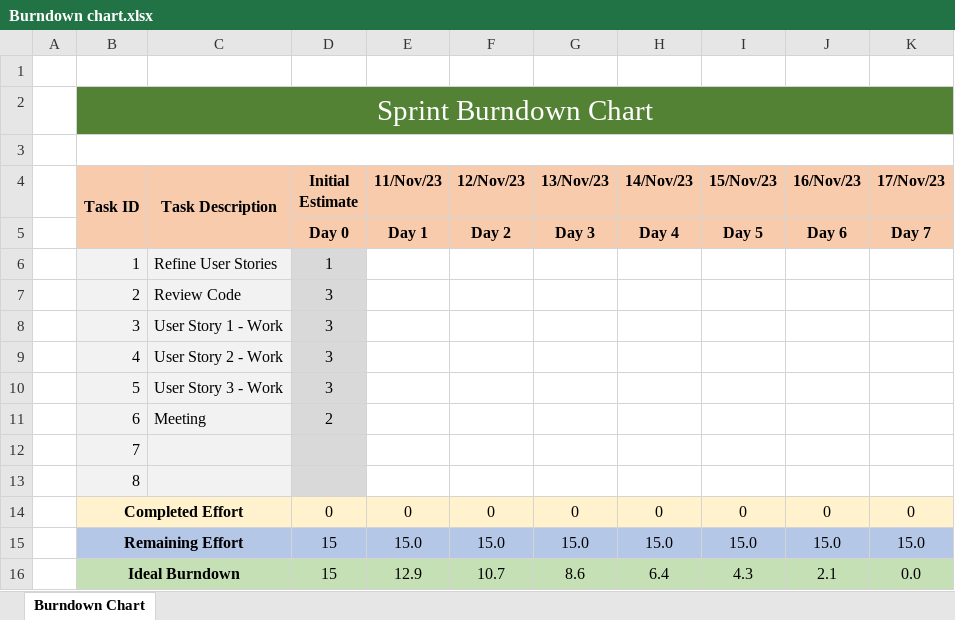
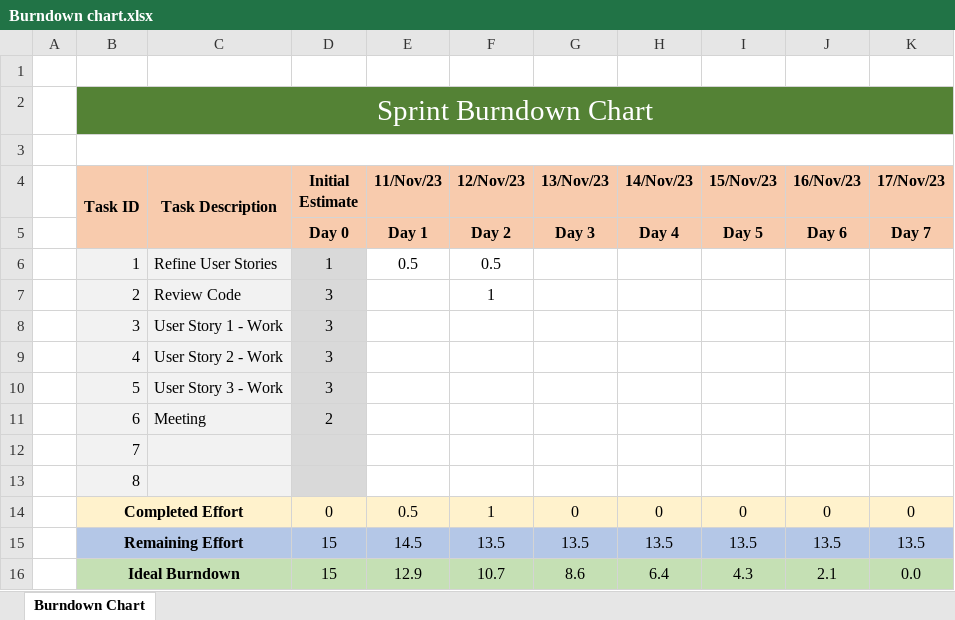
Before and after one commit to ricardpereira98/SE2324_55204_56837_58119_58427_58535_59472, an Excel workbook: Project_Management/Sprint4/Burndown chart.xlsx, sheet Burndown Chart, drawn as a sheet; values as stored, in another font and other column widths than the file's, no borders; charts and pictures not drawn; the diff names each change by its address in the sheet, - before the commit and + after, or states it on an @@ line.

```diff
--- a/Project_Management/Sprint4/Burndown chart.xlsx (sheet Burndown Chart)
+++ b/Project_Management/Sprint4/Burndown chart.xlsx (sheet Burndown Chart)
-E6 (11/Nov/23): (empty)
+E6 (11/Nov/23): 0.5
-F6 (12/Nov/23): (empty)
+F6 (12/Nov/23): 0.5
-F7 (12/Nov/23): (empty)
+F7 (12/Nov/23): 1
-E14 (11/Nov/23): 0
+E14 (11/Nov/23): 0.5
-F14 (12/Nov/23): 0
+F14 (12/Nov/23): 1
-E15 (11/Nov/23): 15.0
+E15 (11/Nov/23): 14.5
-F15 (12/Nov/23): 15.0
+F15 (12/Nov/23): 13.5
-G15 (13/Nov/23): 15.0
+G15 (13/Nov/23): 13.5
-H15 (14/Nov/23): 15.0
+H15 (14/Nov/23): 13.5
-I15 (15/Nov/23): 15.0
+I15 (15/Nov/23): 13.5
-J15 (16/Nov/23): 15.0
+J15 (16/Nov/23): 13.5
-K15 (17/Nov/23): 15.0
+K15 (17/Nov/23): 13.5
```
Also changed, not shown: charts or pictures, Project_Management/Sprint4/Scrum Board.xlsx.
